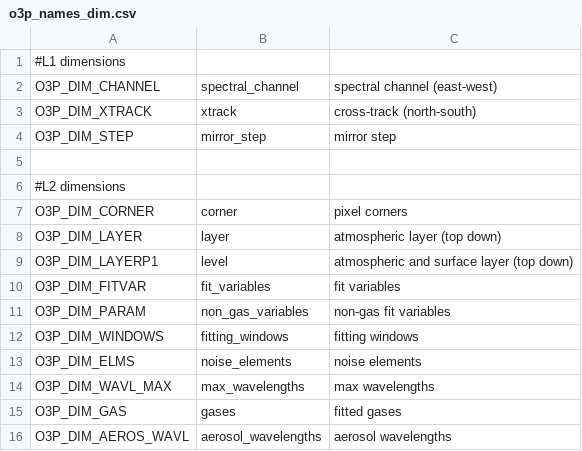
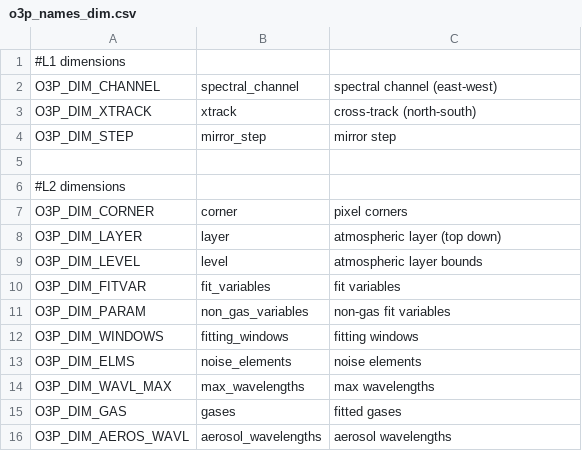
Before and after one commit to Smithsonian/tempo_sdpc, a CSV file: L1_o3_profile/src/o3p_names_dim.csv, drawn as a sheet.

```diff
--- a/L1_o3_profile/src/o3p_names_dim.csv
+++ b/L1_o3_profile/src/o3p_names_dim.csv
@@ -8,3 +8,3 @@ O3P_DIM_CORNER, "corner", "pixel corners"
 O3P_DIM_LAYER, "layer", "atmospheric layer (top down)"
-O3P_DIM_LAYERP1, "level", "atmospheric and surface layer (top down)"
+O3P_DIM_LEVEL, "level", "atmospheric layer bounds"
 O3P_DIM_FITVAR, "fit_variables", "fit variables"
```
Also changed, not shown: L1_o3_profile/src/o3p_names_var.csv, 4 other files.
